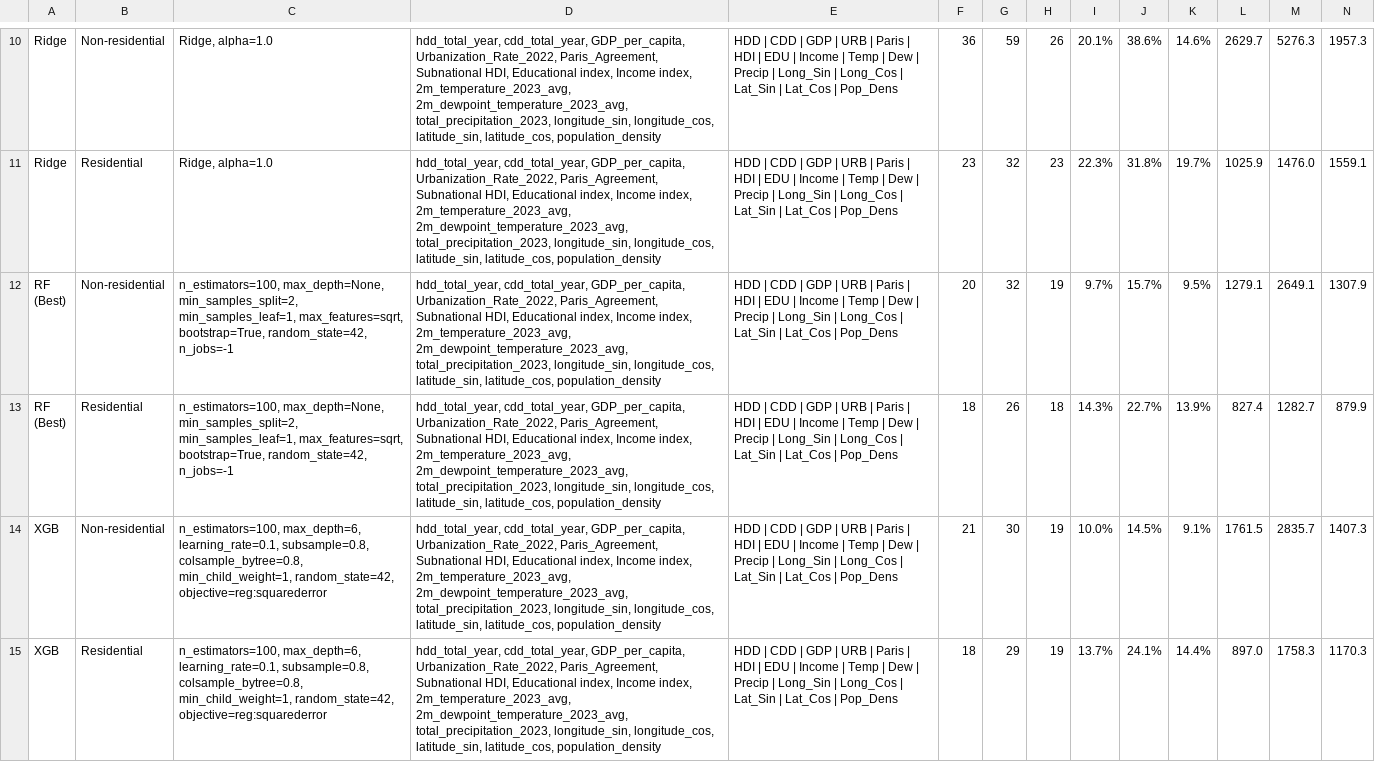
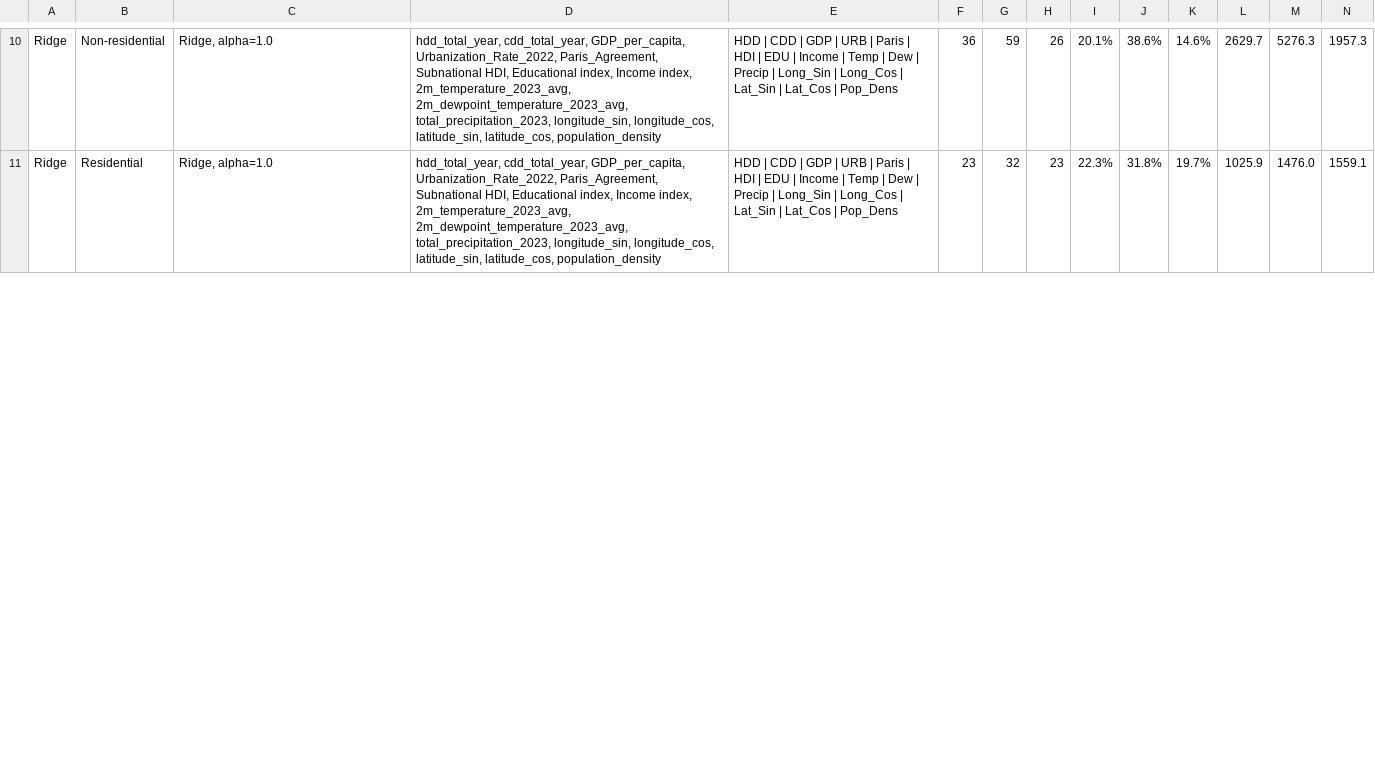
Before and after one commit to AliciaXia222/Capstone-Team-Climate-Trace, a CSV file: results/comparison_average_results.csv, drawn as a sheet; only a part is shown, gaps mark what is left out; removed rows and columns are numbered as before the commit, all else as after; rows hold the shown columns only; ↵ is a line break in a cell; the diff covers the shown part only; the diff names each change by its address in the sheet, - before the commit and + after, or states it on an @@ line.

Commit message:
update model comparison

```diff
--- a/results/comparison_average_results.csv
+++ b/results/comparison_average_results.csv
-row 12: RF ↵ (Best) | Non-residential | n_estimators=100, max_depth=None, min_samples_split=2, min_samples_leaf=1, max_features=sqrt, bootstrap=True, random_state=42, n_jobs=-1 | hdd_total_year, cdd_total_year, GDP_per_capita, Urbanization_Rate_2022, Paris_Agreement, Subnational HDI, Educational index, Income index, 2m_temperature_2023_avg, 2m_dewpoint_temperature_2023_avg, total_precipitation_2023, longitude_sin, longitude_cos, latitude_sin, latitude_cos, population_density | HDD | CDD | GDP | URB | Paris | HDI | EDU | Income | Temp | Dew | Precip | Long_Sin | Long_Cos | Lat_Sin | Lat_Cos | Pop_Dens | 20 | 32 | 19 | 9.7% | 15.7% | 9.5% | 1279.1 | 2649.1 | 1307.9
-row 13: RF ↵ (Best) | Residential | n_estimators=100, max_depth=None, min_samples_split=2, min_samples_leaf=1, max_features=sqrt, bootstrap=True, random_state=42, n_jobs=-1 | hdd_total_year, cdd_total_year, GDP_per_capita, Urbanization_Rate_2022, Paris_Agreement, Subnational HDI, Educational index, Income index, 2m_temperature_2023_avg, 2m_dewpoint_temperature_2023_avg, total_precipitation_2023, longitude_sin, longitude_cos, latitude_sin, latitude_cos, population_density | HDD | CDD | GDP | URB | Paris | HDI | EDU | Income | Temp | Dew | Precip | Long_Sin | Long_Cos | Lat_Sin | Lat_Cos | Pop_Dens | 18 | 26 | 18 | 14.3% | 22.7% | 13.9% | 827.4 | 1282.7 | 879.9
-row 14: XGB | Non-residential | n_estimators=100, max_depth=6, learning_rate=0.1, subsample=0.8, colsample_bytree=0.8, min_child_weight=1, random_state=42, objective=reg:squarederror | hdd_total_year, cdd_total_year, GDP_per_capita, Urbanization_Rate_2022, Paris_Agreement, Subnational HDI, Educational index, Income index, 2m_temperature_2023_avg, 2m_dewpoint_temperature_2023_avg, total_precipitation_2023, longitude_sin, longitude_cos, latitude_sin, latitude_cos, population_density | HDD | CDD | GDP | URB | Paris | HDI | EDU | Income | Temp | Dew | Precip | Long_Sin | Long_Cos | Lat_Sin | Lat_Cos | Pop_Dens | 21 | 30 | 19 | 10.0% | 14.5% | 9.1% | 1761.5 | 2835.7 | 1407.3
-row 15: XGB | Residential | n_estimators=100, max_depth=6, learning_rate=0.1, subsample=0.8, colsample_bytree=0.8, min_child_weight=1, random_state=42, objective=reg:squarederror | hdd_total_year, cdd_total_year, GDP_per_capita, Urbanization_Rate_2022, Paris_Agreement, Subnational HDI, Educational index, Income index, 2m_temperature_2023_avg, 2m_dewpoint_temperature_2023_avg, total_precipitation_2023, longitude_sin, longitude_cos, latitude_sin, latitude_cos, population_density | HDD | CDD | GDP | URB | Paris | HDI | EDU | Income | Temp | Dew | Precip | Long_Sin | Long_Cos | Lat_Sin | Lat_Cos | Pop_Dens | 18 | 29 | 19 | 13.7% | 24.1% | 14.4% | 897.0 | 1758.3 | 1170.3
```
Also changed, not shown: 4 added rows elsewhere in this file, 11 other files.
